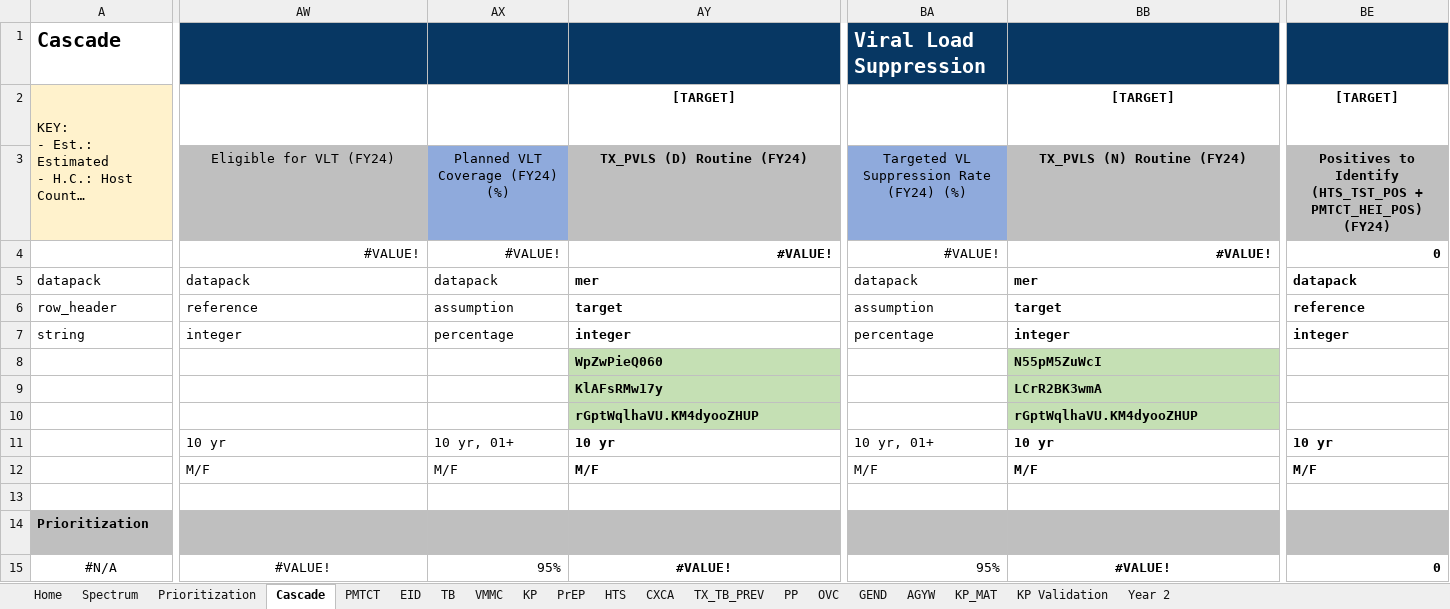
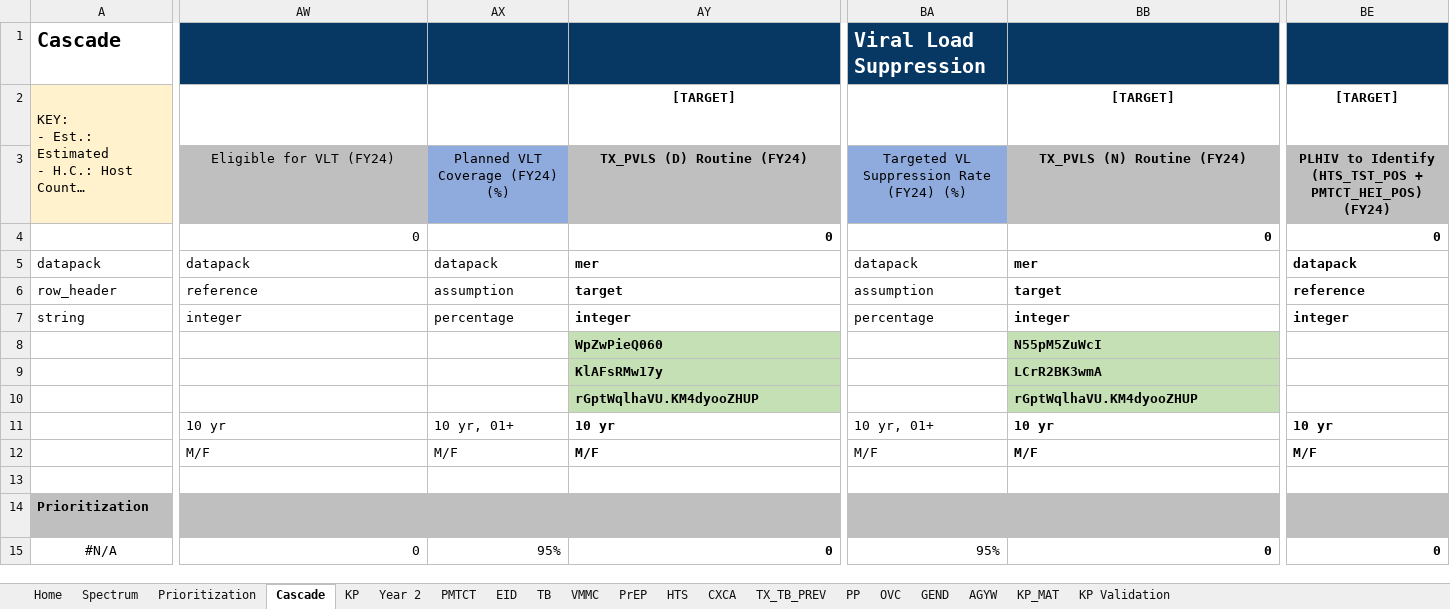
Before and after one commit to pepfar-datim/datapackr, an Excel workbook: inst/extdata/COP23_Data_Pack_Template.xlsx, sheet Cascade, drawn as a sheet; only a part is shown, gaps mark what is left out; long unchanged cells end in …; values as stored, in another font and other column widths than the file's, no borders; conditional formats not drawn; the diff covers the shown part only; the diff names each change by its address in the sheet, - before the commit and + after, or states it on an @@ line.

Commit message:
Update COP23_Data_Pack_Template.xlsx
- Year 2 tab overhaul

```diff
--- a/inst/extdata/COP23_Data_Pack_Template.xlsx (sheet Cascade)
+++ b/inst/extdata/COP23_Data_Pack_Template.xlsx (sheet Cascade)
@@ sheet tab order changed: Home | Spectrum | Prioritization | Cascade | KP | Year 2 | PMTCT | EID | TB | VMMC | PrEP | HTS | CXCA | TX_TB_PREV | PP | OVC | GEND | AGYW | KP_MAT | KP Validation @@
-BE3: Positives to Identify…
+BE3: PLHIV to Identify…
-AW4: #VALUE!
+AW4: 0
-AX4: #VALUE!
+AX4: (empty)
-AY4: #VALUE!
+AY4: 0
-BA4: #VALUE!
+BA4: (empty)
-BB4: #VALUE!
+BB4: 0
-AW15: #VALUE!
+AW15: 0
-AW15 alignment: center
+AW15 alignment: right
-AY15: #VALUE!
+AY15: 0
-AY15 alignment: center
+AY15 alignment: right
-BB15: #VALUE!
+BB15: 0
-BB15 alignment: center
+BB15 alignment: right
```
Also changed, not shown: 1 edited cell elsewhere in this sheet, sheet Year 2.
